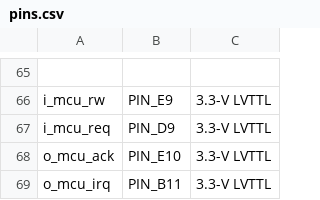
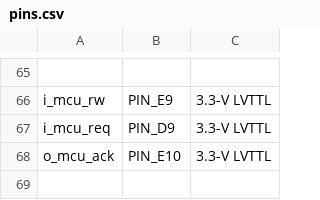
Before and after one commit to PiatekBartosz/DigitalOscilloscope_FPGA, a CSV file: pins.csv, drawn as a sheet; only a part is shown, gaps mark what is left out.

```diff
--- a/pins.csv
+++ b/pins.csv
@@ -68,2 +68 @@ i_mcu_req,PIN_D9,3.3-V LVTTL
 o_mcu_ack,PIN_E10,3.3-V LVTTL
-o_mcu_irq,PIN_B11,3.3-V LVTTL
```
Also changed, not shown: 17 other files.
